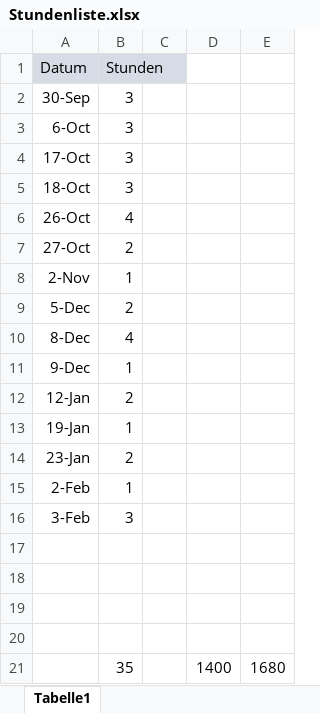
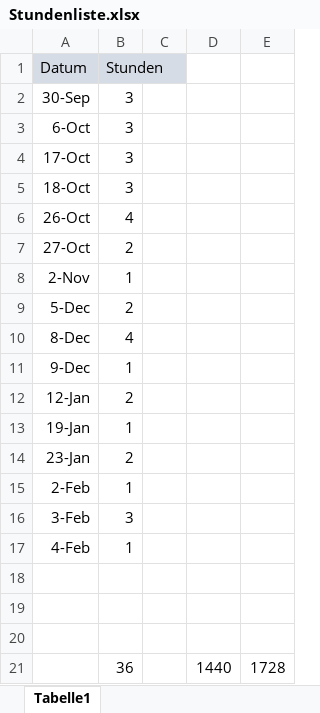
Before and after one commit to bernhardedler/tbg_designer, an Excel workbook: at.tb_gruber.designer.sampledata/Stundenliste.xlsx, sheet Tabelle1, drawn as a sheet; values as stored, in another font and other column widths than the file's, no borders; removed rows and columns are numbered as before the commit, all else as after; the diff names each change by its address in the sheet, - before the commit and + after, or states it on an @@ line.

```diff
--- a/at.tb_gruber.designer.sampledata/Stundenliste.xlsx (sheet Tabelle1)
+++ b/at.tb_gruber.designer.sampledata/Stundenliste.xlsx (sheet Tabelle1)
+row 17: 4-Feb | 1
-row 21: (empty)
+row 21:  | 36 |  | 1440 | 1728
-row 21:  | 35 |  | 1400 | 1680
```
Also changed, not shown: 3 other files.
